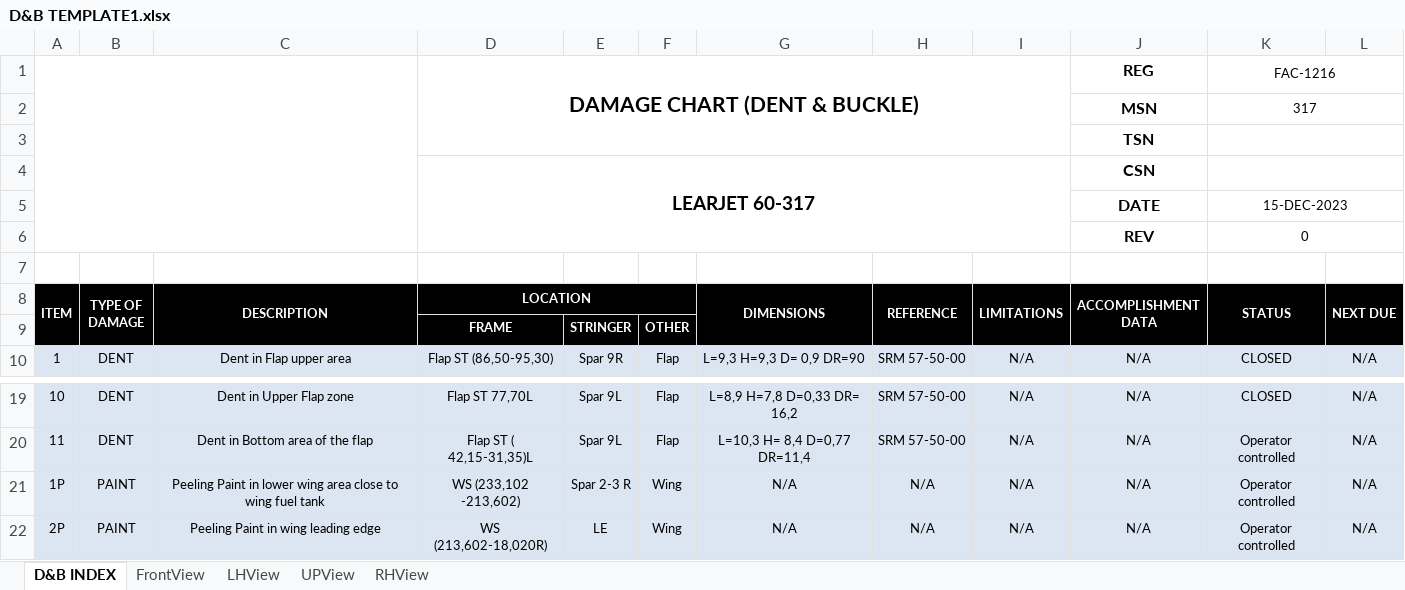
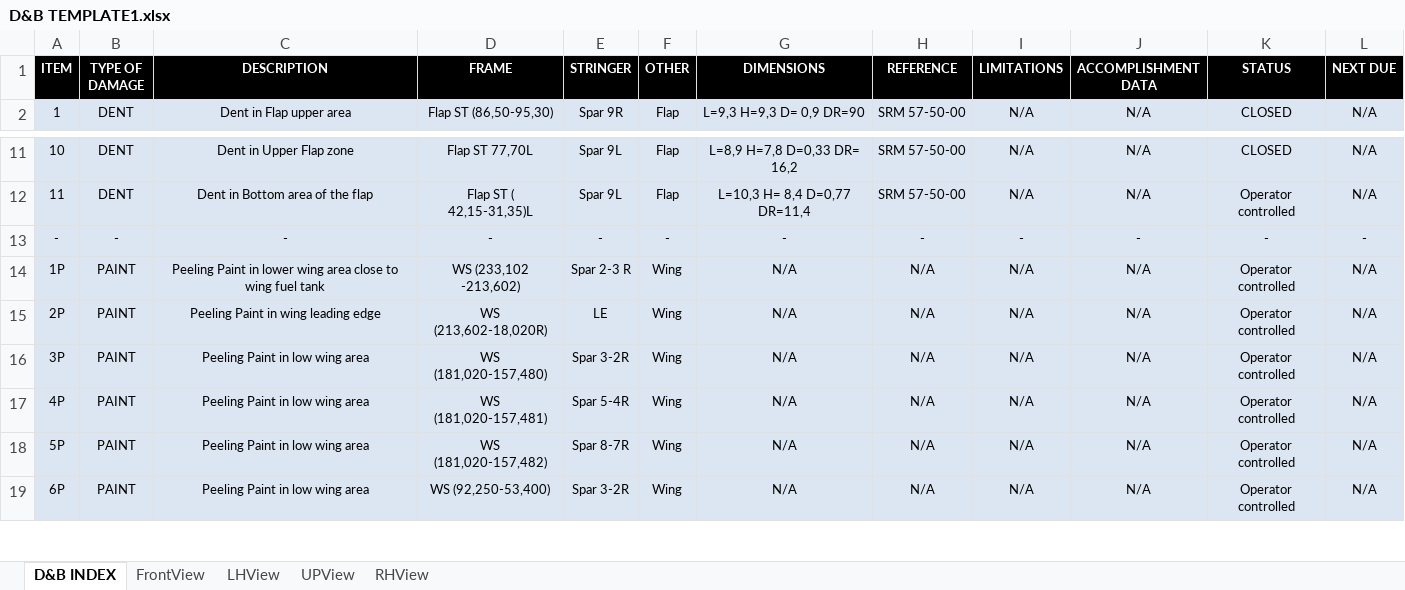
Before and after one commit to yfdd617235/learjet60317, an Excel workbook: build/downloads/D&B TEMPLATE1.xlsx, sheet D&B INDEX, drawn as a sheet; only a part is shown, gaps mark what is left out; the shorter side is filled out with more unchanged rows; values as stored, in another font and other column widths than the file's, no borders; charts and pictures not drawn; removed rows and columns are numbered as before the commit, all else as after; the diff names each change by its address in the sheet, - before the commit and + after, or states it on an @@ line.

Commit message:
update build file

```diff
--- a/build/downloads/D&B TEMPLATE1.xlsx (sheet D&B INDEX)
+++ b/build/downloads/D&B TEMPLATE1.xlsx (sheet D&B INDEX)
-row 1:  |  |  | DAMAGE CHART (DENT & BUCKLE) |  |  |  |  |  | REG | FAC-1216
-row 2:  |  |  |  |  |  |  |  |  | MSN | 317
-row 3:  |  |  |  |  |  |  |  |  | TSN
-row 4:  |  |  | LEARJET 60-317 |  |  |  |  |  | CSN
-row 5:  |  |  |  |  |  |  |  |  | DATE | 15-DEC-2023
-row 6:  |  |  |  |  |  |  |  |  | REV | 0
-row 7: (empty)
-A8:A9 merged
-B8:B9 merged
-C8:C9 merged
-D1: LOCATION
+D1: FRAME
-D8:F8 merged
-E1: (empty)
+E1: STRINGER
-F1: (empty)
+F1: OTHER
-G8:G9 merged
-H8:H9 merged
-I8:I9 merged
-J8:J9 merged
-K8:K9 merged
-L8:L9 merged
-row 9:  |  |  | FRAME | STRINGER | OTHER
+row 13: - | - | - | - | - | - | - | - | - | - | - | -
```
Also changed, not shown: charts or pictures, build/downloads/D&B TEMPLATE.xlsx, public/downloads/D&B TEMPLATE.xlsx, 1 other file.
